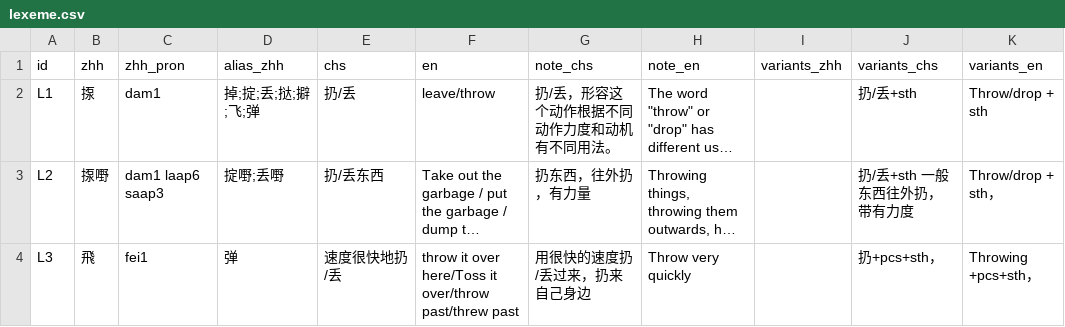
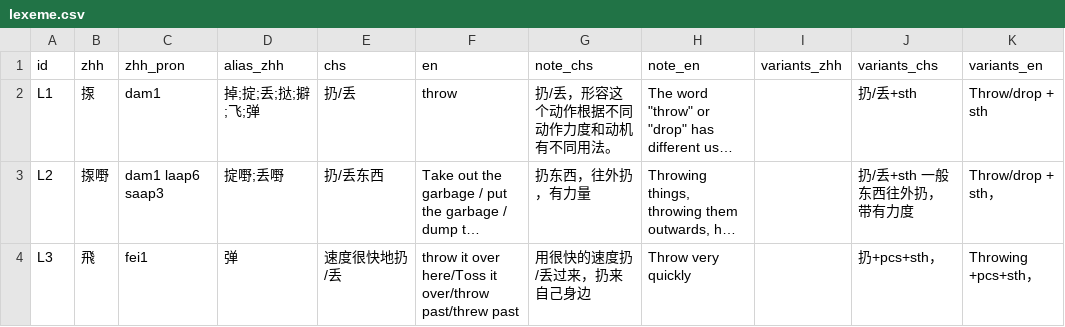
Before and after one commit to Joker9405/Can-Tong, a CSV file: data/lexeme.csv, drawn as a sheet; long unchanged cells end in …; the diff names each change by its address in the sheet, - before the commit and + after, or states it on an @@ line.

Commit message:
Update lexeme.csv

```diff
--- a/data/lexeme.csv
+++ b/data/lexeme.csv
-F2 (en): leave/throw
+F2 (en): throw
```
